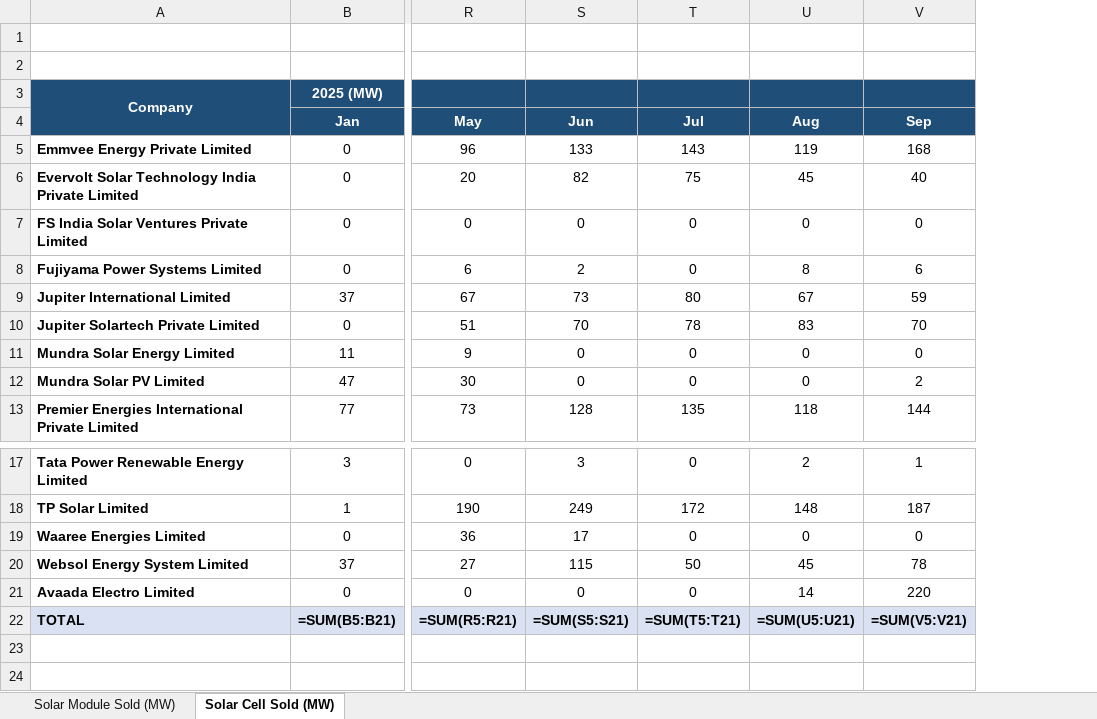
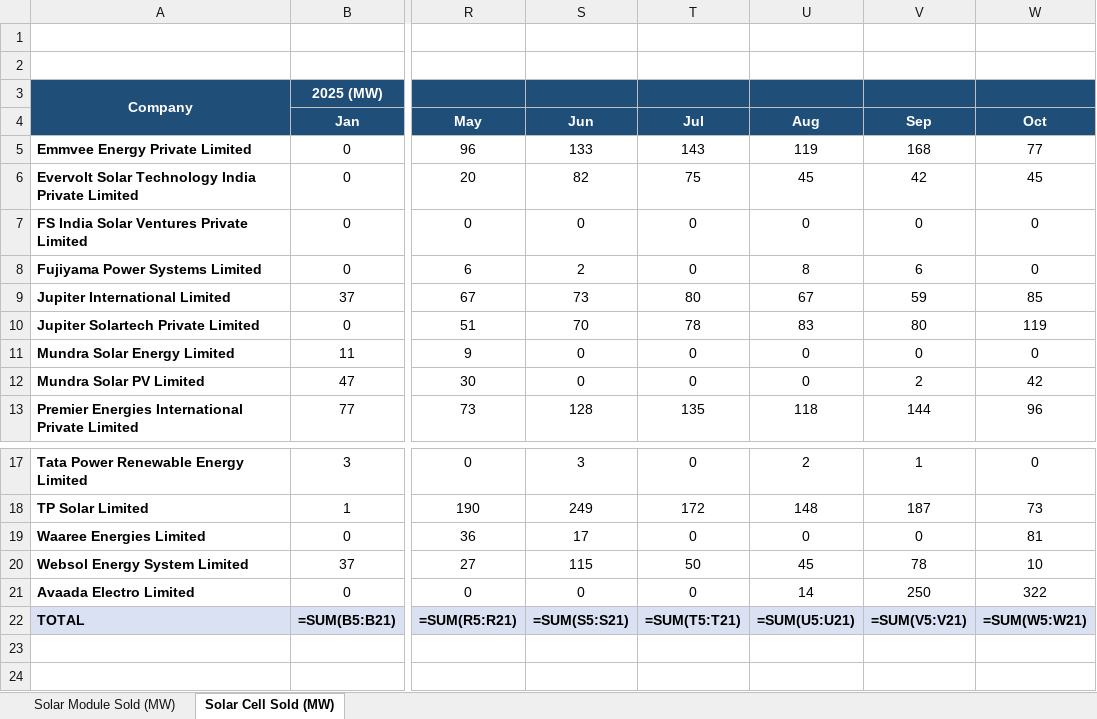
Before and after one commit to Poweravendus/Power, an Excel workbook: Solar_modules_and_cells.xlsx, sheet Solar Cell Sold (MW), drawn as a sheet; only a part is shown, gaps mark what is left out; values as stored, in another font and other column widths than the file's, no borders; formulas without a stored value are shown as written; charts and pictures not drawn; the diff names each change by its address in the sheet, - before the commit and + after, or states it on an @@ line.

```diff
--- a/Solar_modules_and_cells.xlsx (sheet Solar Cell Sold (MW))
+++ b/Solar_modules_and_cells.xlsx (sheet Solar Cell Sold (MW))
+column W, rows 4-13: Oct | 77 | 45 | 0 | 0 | 85 | 119 | 0 | 42 | 96; rows 17-22: 0 | 73 | 81 | 10 | 322 | =SUM(W5:W21)
-V6: 40
+V6: 42
-V10: 70
+V10: 80
-V21: 220
+V21: 250
```
Also changed, not shown: sheet Solar Module Sold (MW).
